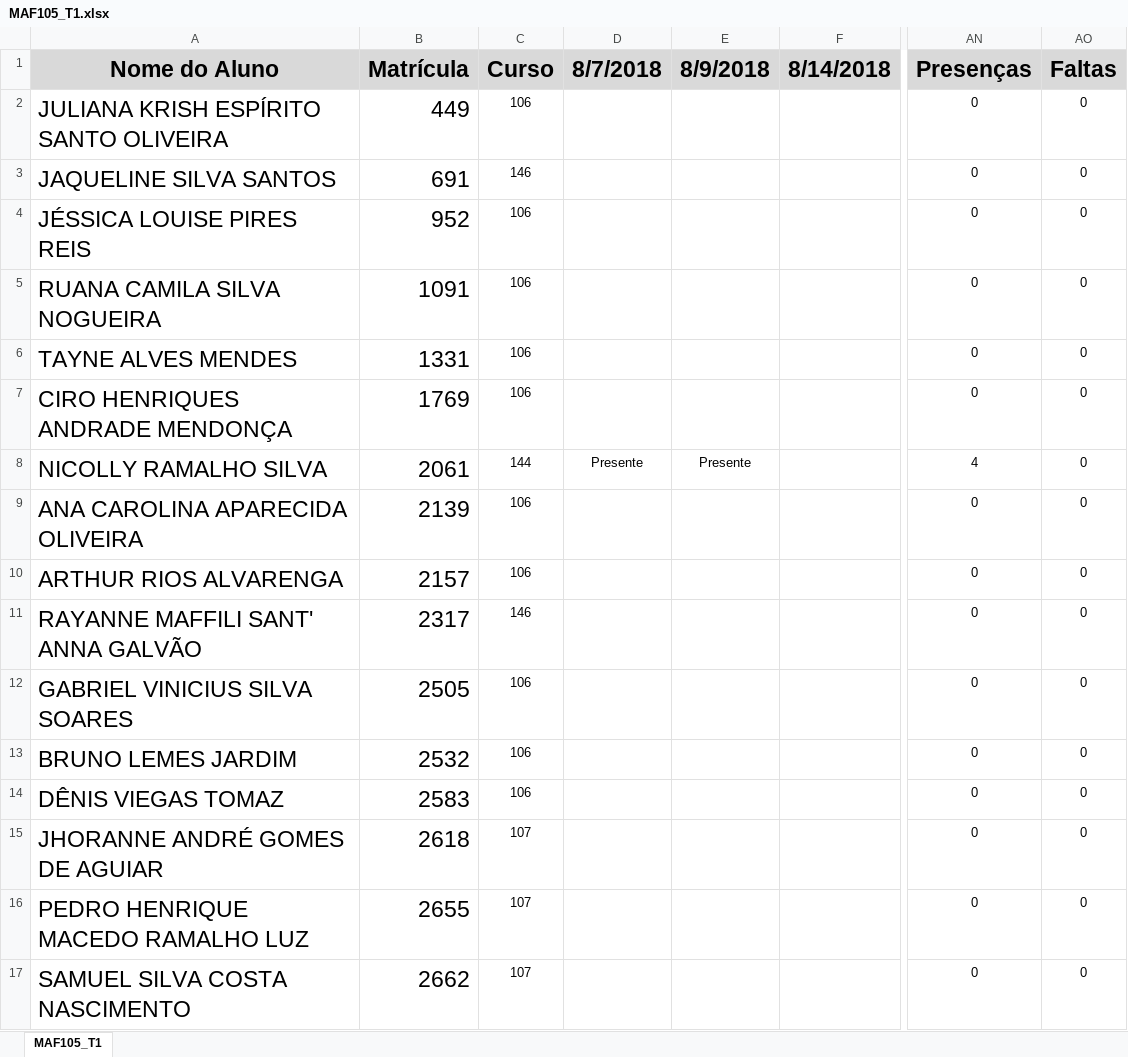
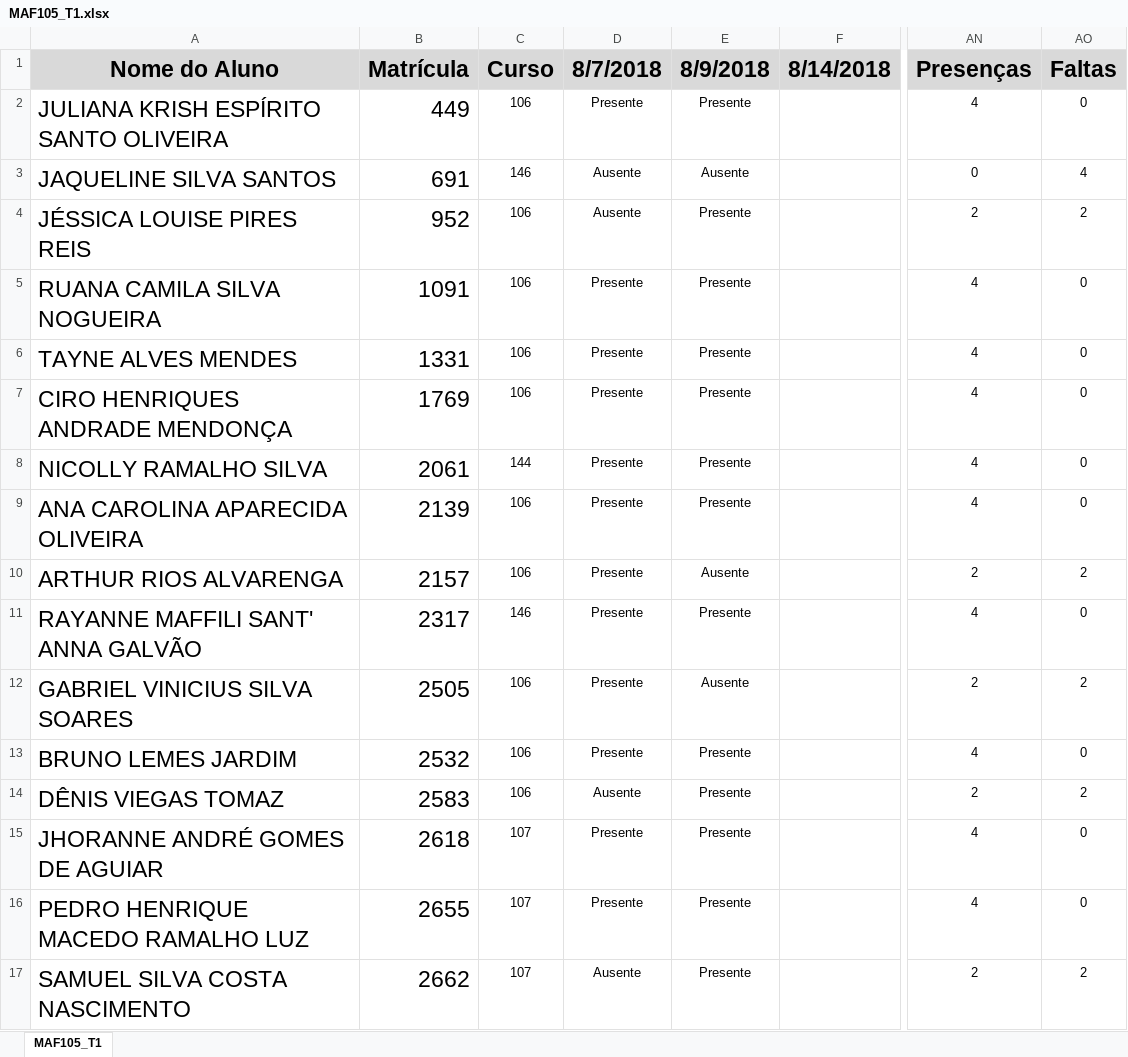
Before and after one commit to ufvest/ufvest.github.io, an Excel workbook: Frequencia/MAF105_T1.xlsx, sheet MAF105_T1, drawn as a sheet; only a part is shown, gaps mark what is left out; values as stored, in another font and other column widths than the file's, no borders; conditional formats not drawn; the diff covers the shown part only; the diff names each change by its address in the sheet, - before the commit and + after, or states it on an @@ line.

```diff
--- a/Frequencia/MAF105_T1.xlsx (sheet MAF105_T1)
+++ b/Frequencia/MAF105_T1.xlsx (sheet MAF105_T1)
-D2 (8/7/2018): (empty)
+D2 (8/7/2018): Presente
-E2 (8/9/2018): (empty)
+E2 (8/9/2018): Presente
-AN2 (Presenças): 0
+AN2 (Presenças): 4
-D3:D4 (8/7/2018): (empty)
+D3:D4 (8/7/2018): Ausente
-E3 (8/9/2018): (empty)
+E3 (8/9/2018): Ausente
-AO3 (Faltas): 0
+AO3 (Faltas): 4
-E4:E7 (8/9/2018): (empty)
+E4:E7 (8/9/2018): Presente
-AN4 (Presenças): 0
+AN4 (Presenças): 2
-AO4 (Faltas): 0
+AO4 (Faltas): 2
-D5:D7 (8/7/2018): (empty)
+D5:D7 (8/7/2018): Presente
-AN5:AN7 (Presenças): 0
+AN5:AN7 (Presenças): 4
-D9:D13 (8/7/2018): (empty)
+D9:D13 (8/7/2018): Presente
-E9 (8/9/2018): (empty)
+E9 (8/9/2018): Presente
-AN9 (Presenças): 0
+AN9 (Presenças): 4
-E10 (8/9/2018): (empty)
+E10 (8/9/2018): Ausente
-AN10 (Presenças): 0
+AN10 (Presenças): 2
-AO10 (Faltas): 0
+AO10 (Faltas): 2
-E11 (8/9/2018): (empty)
+E11 (8/9/2018): Presente
-AN11 (Presenças): 0
+AN11 (Presenças): 4
-E12 (8/9/2018): (empty)
+E12 (8/9/2018): Ausente
-AN12 (Presenças): 0
+AN12 (Presenças): 2
-AO12 (Faltas): 0
+AO12 (Faltas): 2
-E13:E17 (8/9/2018): (empty)
+E13:E17 (8/9/2018): Presente
-AN13 (Presenças): 0
+AN13 (Presenças): 4
-D14 (8/7/2018): (empty)
+D14 (8/7/2018): Ausente
-AN14 (Presenças): 0
+AN14 (Presenças): 2
-AO14 (Faltas): 0
+AO14 (Faltas): 2
-D15:D16 (8/7/2018): (empty)
+D15:D16 (8/7/2018): Presente
-AN15:AN16 (Presenças): 0
+AN15:AN16 (Presenças): 4
-D17 (8/7/2018): (empty)
+D17 (8/7/2018): Ausente
-AN17 (Presenças): 0
+AN17 (Presenças): 2
-AO17 (Faltas): 0
+AO17 (Faltas): 2
```
Also changed, not shown: 114 edited cells elsewhere in this sheet, 12 other files.
